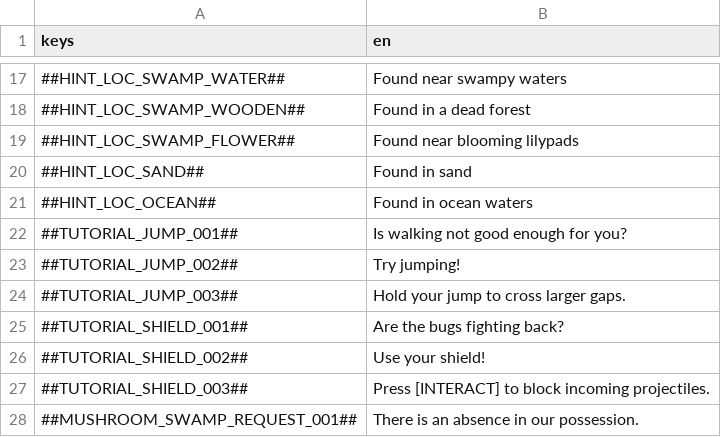
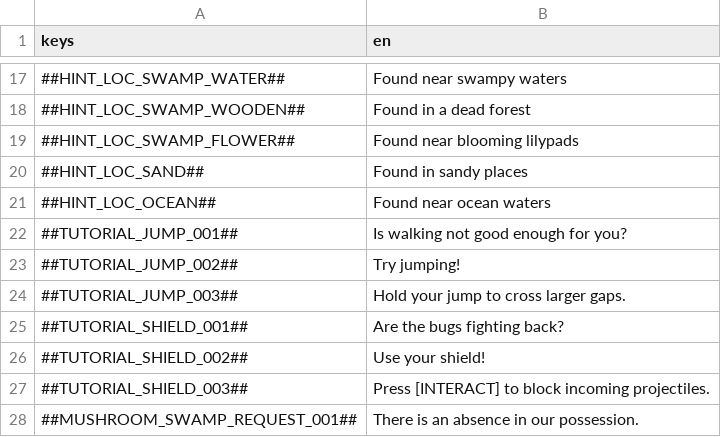
Before and after one commit to flawlesshappiness/FroggyFocus, a CSV file: froggyfocus/Dialogue/dialogue.csv, drawn as a sheet; only a part is shown, gaps mark what is left out.

```diff
--- a/froggyfocus/Dialogue/dialogue.csv
+++ b/froggyfocus/Dialogue/dialogue.csv
@@ -19,4 +19,4 @@ keys;en
 ##HINT_LOC_SWAMP_FLOWER##;Found near blooming lilypads
-##HINT_LOC_SAND##;Found in sand
-##HINT_LOC_OCEAN##;Found in ocean waters
+##HINT_LOC_SAND##;Found in sandy places
+##HINT_LOC_OCEAN##;Found near ocean waters
 ##TUTORIAL_JUMP_001##;Is walking not good enough for you?
```
Also changed, not shown: 6 other files.
